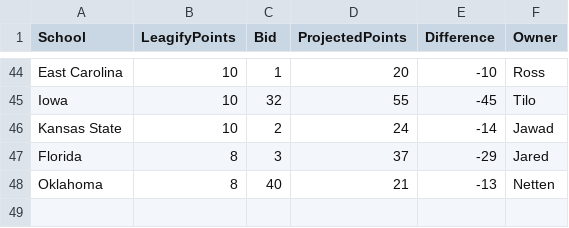
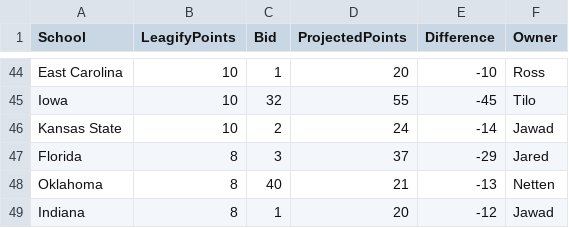
Before and after one commit to zo0o0ot/draft-scorer-nfl, a CSV file: leagify-result-stats/2025/2025DraftPointsBySchool.csv, drawn as a sheet; only a part is shown, gaps mark what is left out; the diff names each change by its address in the sheet, - before the commit and + after, or states it on an @@ line.

```diff
--- a/leagify-result-stats/2025/2025DraftPointsBySchool.csv
+++ b/leagify-result-stats/2025/2025DraftPointsBySchool.csv
+row 49: Indiana | 8 | 1 | 20 | -12 | Jawad
```
Also changed, not shown: leagify-result-stats/2025/2025Flops.csv, leagify-result-stats/2025/2025LeagifySchoolStats.csv, 3 other files.
